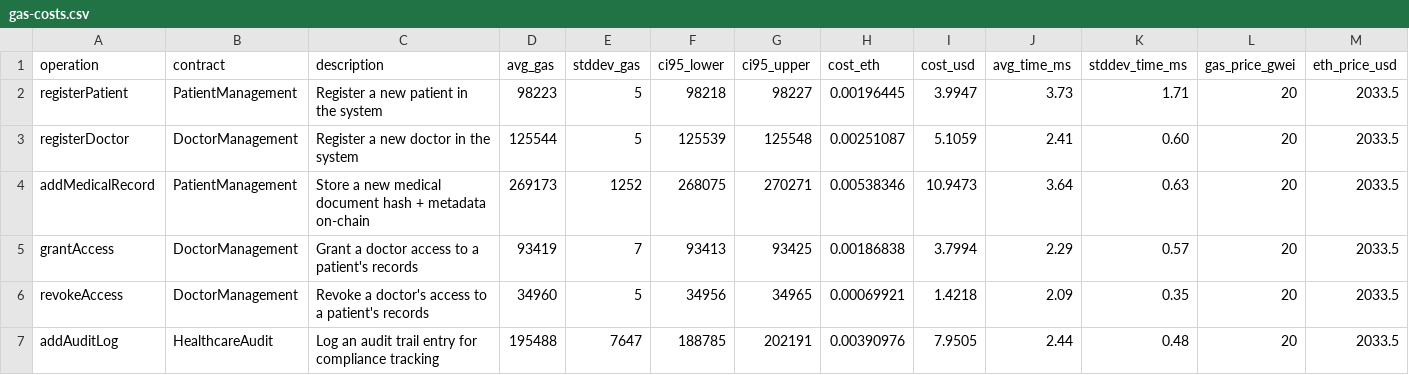
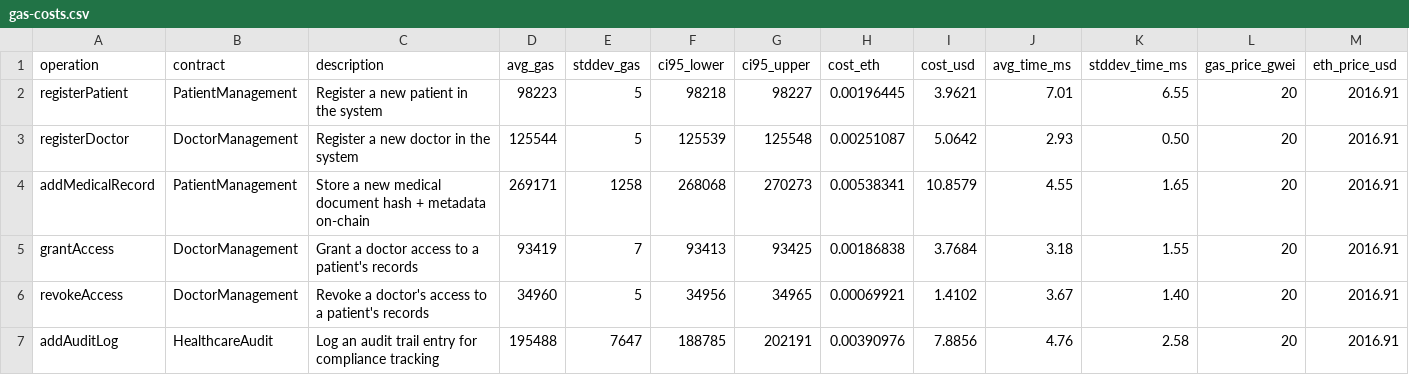
Before and after one commit to xd-sarthak/medical-doc-verification-using-blockchain, a CSV file: blockchain/data/gas-costs.csv, drawn as a sheet.

```diff
--- a/blockchain/data/gas-costs.csv
+++ b/blockchain/data/gas-costs.csv
@@ -1,7 +1,7 @@
 operation,contract,description,avg_gas,stddev_gas,ci95_lower,ci95_upper,cost_eth,cost_usd,avg_time_ms,stddev_time_ms,gas_price_gwei,eth_price_usd
-registerPatient,PatientManagement,Register a new patient in the system,98223,5,98218,98227,0.00196445,3.9947,3.73,1.71,20,2033.5
-registerDoctor,DoctorManagement,Register a new doctor in the system,125544,5,125539,125548,0.00251087,5.1059,2.41,0.60,20,2033.5
-addMedicalRecord,PatientManagement,Store a new medical document hash + metadata on-chain,269173,1252,268075,270271,0.00538346,10.9473,3.64,0.63,20,2033.5
-grantAccess,DoctorManagement,Grant a doctor access to a patient's records,93419,7,93413,93425,0.00186838,3.7994,2.29,0.57,20,2033.5
-revokeAccess,DoctorManagement,Revoke a doctor's access to a patient's records,34960,5,34956,34965,0.00069921,1.4218,2.09,0.35,20,2033.5
-addAuditLog,HealthcareAudit,Log an audit trail entry for compliance tracking,195488,7647,188785,202191,0.00390976,7.9505,2.44,0.48,20,2033.5
+registerPatient,PatientManagement,Register a new patient in the system,98223,5,98218,98227,0.00196445,3.9621,7.01,6.55,20,2016.91
+registerDoctor,DoctorManagement,Register a new doctor in the system,125544,5,125539,125548,0.00251087,5.0642,2.93,0.50,20,2016.91
+addMedicalRecord,PatientManagement,Store a new medical document hash + metadata on-chain,269171,1258,268068,270273,0.00538341,10.8579,4.55,1.65,20,2016.91
+grantAccess,DoctorManagement,Grant a doctor access to a patient's records,93419,7,93413,93425,0.00186838,3.7684,3.18,1.55,20,2016.91
+revokeAccess,DoctorManagement,Revoke a doctor's access to a patient's records,34960,5,34956,34965,0.00069921,1.4102,3.67,1.40,20,2016.91
+addAuditLog,HealthcareAudit,Log an audit trail entry for compliance tracking,195488,7647,188785,202191,0.00390976,7.8856,4.76,2.58,20,2016.91
```
Also changed, not shown: blockchain/data/gas-price-sensitivity.csv, blockchain/data/ipfs-performance.csv, 13 other files.
